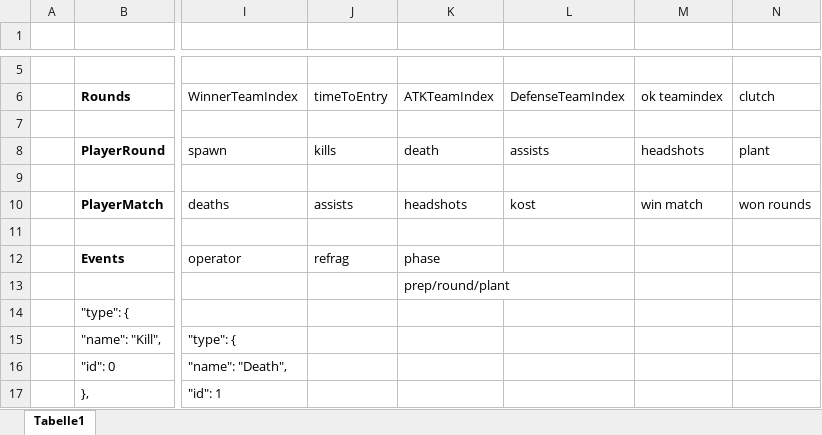
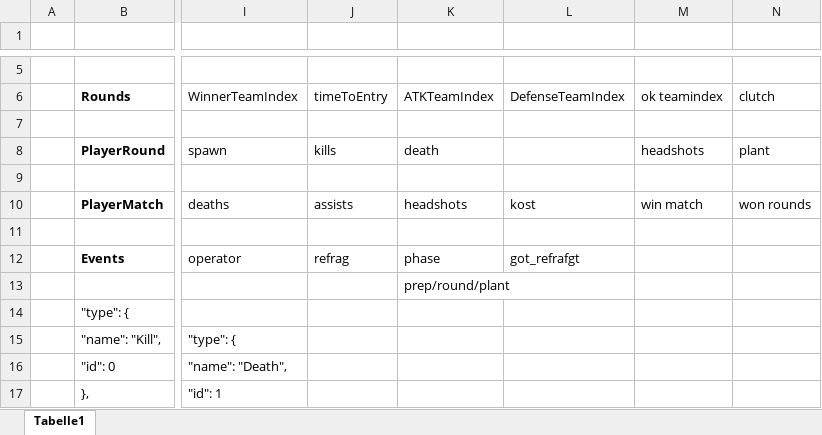
Before and after one commit to der-grosse/r6-replay-analyzer, an Excel workbook: docs/Datenbankstruktur.xlsx, sheet Tabelle1, drawn as a sheet; only a part is shown, gaps mark what is left out; values as stored, in another font and other column widths than the file's, no borders; the diff covers the shown part only; the diff names each change by its address in the sheet, - before the commit and + after, or states it on an @@ line.

```diff
--- a/docs/Datenbankstruktur.xlsx (sheet Tabelle1)
+++ b/docs/Datenbankstruktur.xlsx (sheet Tabelle1)
-L8: assists
+L8: (empty)
-L12: (empty)
+L12: got_refrafgt
```
Also changed, not shown: 23 added rows elsewhere in this sheet, 1 other file.
